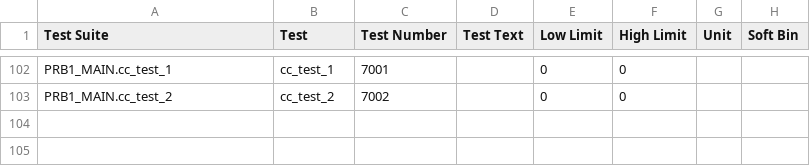
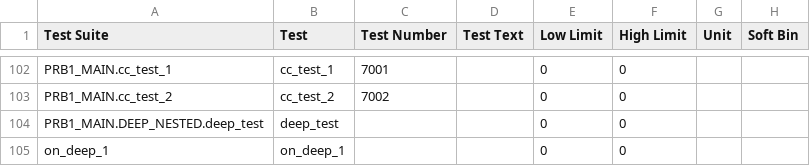
Before and after one commit to Origen-SDK/origen_testers, a CSV file: approved/v93k_smt8/OrigenTesters/limits/Main.PRB1_Tests.csv, drawn as a sheet; only a part is shown, gaps mark what is left out.

Commit message:
Refactoring and added a new test case for SMT8

```diff
--- a/approved/v93k_smt8/OrigenTesters/limits/Main.PRB1_Tests.csv
+++ b/approved/v93k_smt8/OrigenTesters/limits/Main.PRB1_Tests.csv
@@ -103 +103,3 @@ PRB1_MAIN.cc_test_1,cc_test_1,7001,,0,0,,
 PRB1_MAIN.cc_test_2,cc_test_2,7002,,0,0,,
+PRB1_MAIN.DEEP_NESTED.deep_test,deep_test,,,0,0,,
+on_deep_1,on_deep_1,,,0,0,,
```
Also changed, not shown: 22 other files.
